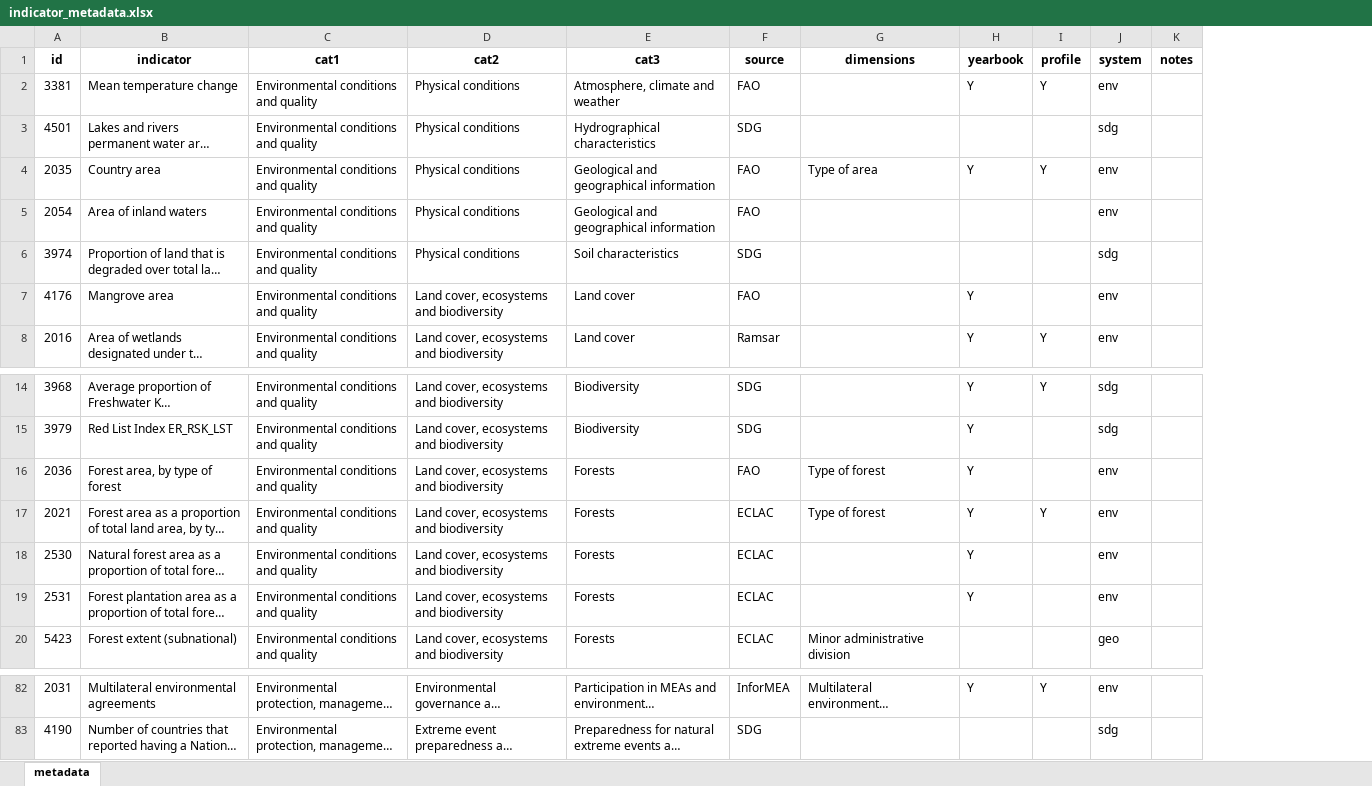
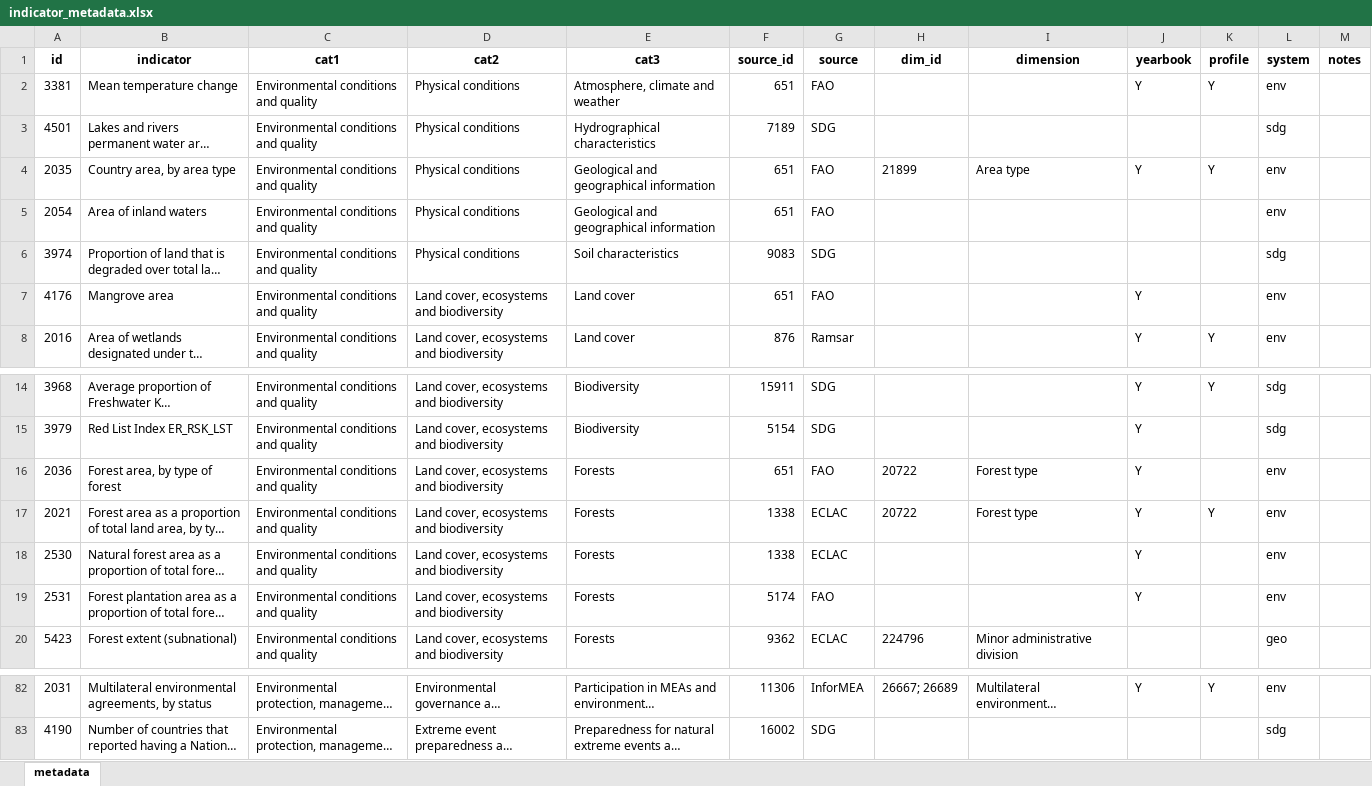
Before and after one commit to alexisathens/cepalstat-data-upload, an Excel workbook: Data/indicator_metadata.xlsx, sheet metadata, drawn as a sheet; only a part is shown, gaps mark what is left out; long unchanged cells end in …; values as stored, in another font and other column widths than the file's, no borders; addresses are those after the commit; the diff covers the shown part only; the diff names each change by its address in the sheet, - before the commit and + after, or states it on an @@ line.

Commit message:
Update metadata

```diff
--- a/Data/indicator_metadata.xlsx (sheet metadata)
+++ b/Data/indicator_metadata.xlsx (sheet metadata)
+column F (source_id), rows 2-8: 651 | 7189 | 651 | 651 | 9083 | 651 | 876; rows 14-20: 15911 | 5154 | 651 | 1338 | 1338 | 5174 | 9362; rows 82-83: 11306 | 16002
+column H (dim_id), row 4: 21899; rows 16-20: 20722 | 20722 |  |  | 224796; row 82: 26667; 26689
-I1: dimensions
+I1: dimension
-B4 (indicator): Country area
+B4 (indicator): Country area, by area type
-I4 (dimension): Type of area
+I4 (dimension): Area type
-I16:I17 (dimension): Type of forest
+I16:I17 (dimension): Forest type
-G19 (source): ECLAC
+G19 (source): FAO
-B82 (indicator): Multilateral environmental agreements
+B82 (indicator): Multilateral environmental agreements, by status
```
Also changed, not shown: 60 edited cells elsewhere in this sheet.
